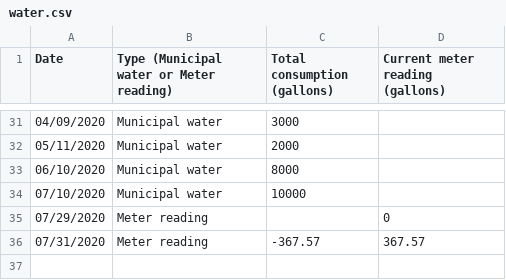
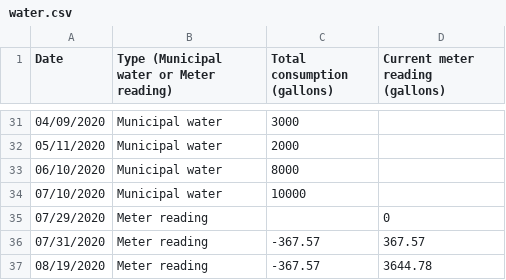
Before and after one commit to markoleszczak/markoleszczak.com, a CSV file: data/water.csv, drawn as a sheet; only a part is shown, gaps mark what is left out; the diff names each change by its address in the sheet, - before the commit and + after, or states it on an @@ line.

Commit message:
Update water.csv

```diff
--- a/data/water.csv
+++ b/data/water.csv
+row 37: 08/19/2020 | Meter reading | -367.57 | 3644.78
```
